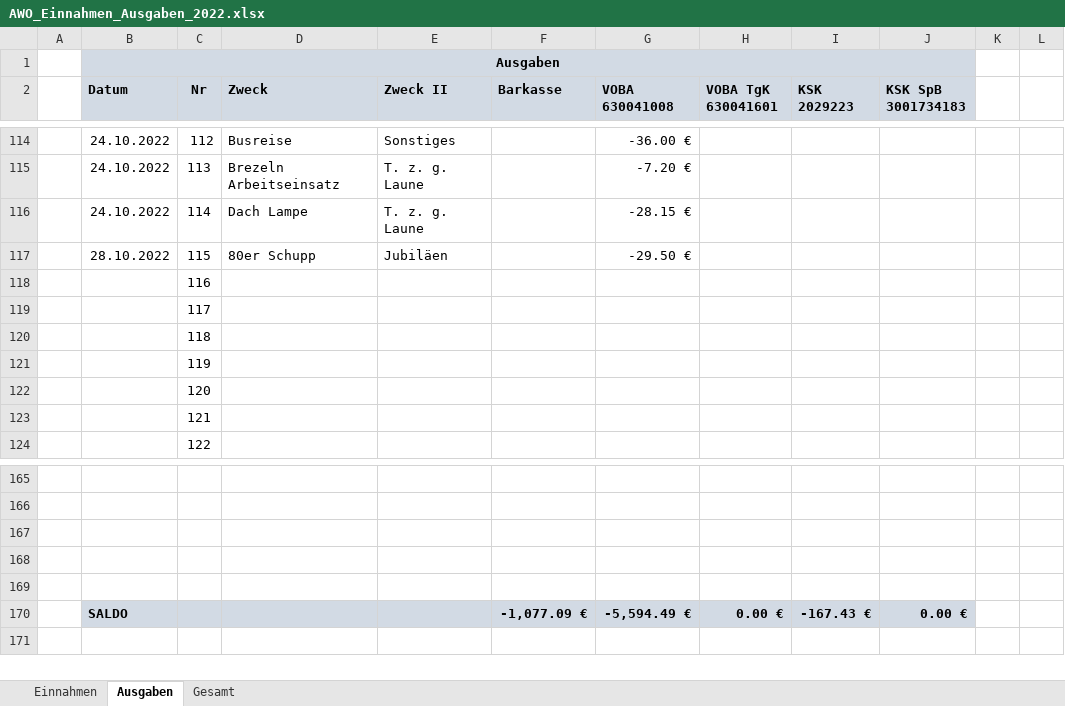
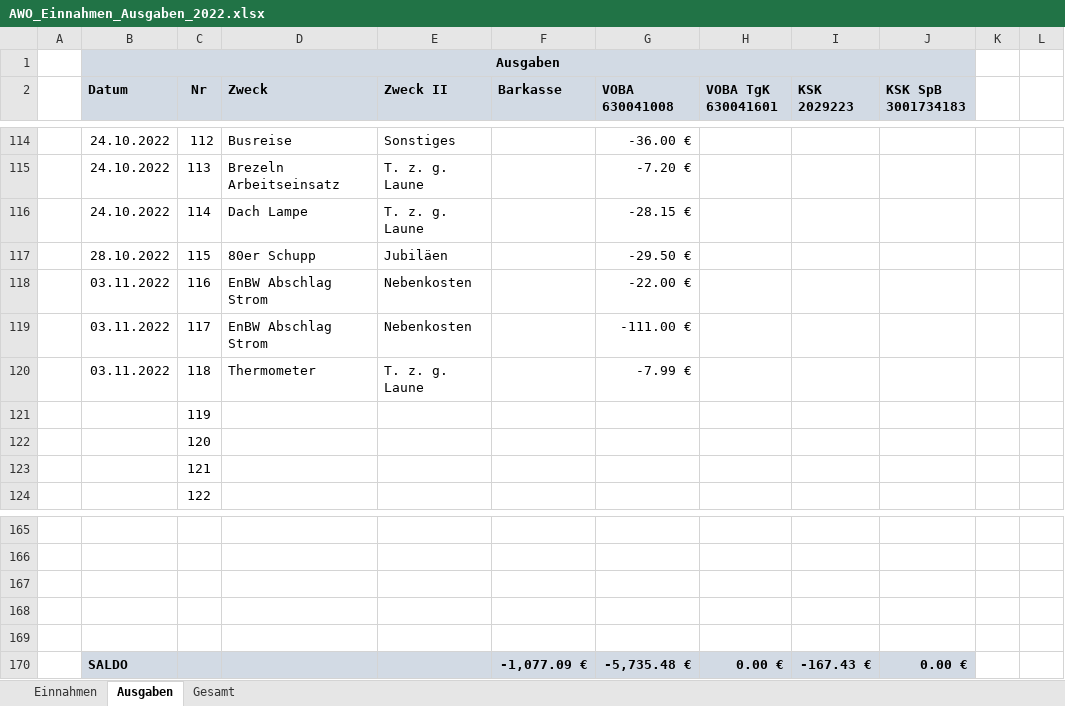
Before and after one commit to bwildner/AWO, an Excel workbook: AWO_Einnahmen_Ausgaben_2022.xlsx, sheet Ausgaben, drawn as a sheet; only a part is shown, gaps mark what is left out; values as stored, in another font and other column widths than the file's, no borders; conditional formats not drawn; the diff names each change by its address in the sheet, - before the commit and + after, or states it on an @@ line.

```diff
--- a/AWO_Einnahmen_Ausgaben_2022.xlsx (sheet Ausgaben)
+++ b/AWO_Einnahmen_Ausgaben_2022.xlsx (sheet Ausgaben)
-B118:B120 (Datum): (empty)
+B118:B120 (Datum): 03.11.2022
-D118:D119 (Zweck): (empty)
+D118:D119 (Zweck): EnBW Abschlag Strom
-E118:E119 (Zweck II): (empty)
+E118:E119 (Zweck II): Nebenkosten
-G118 (VOBA 630041008): (empty)
+G118 (VOBA 630041008): -22.00 €
-G119 (VOBA 630041008): (empty)
+G119 (VOBA 630041008): -111.00 €
-D120 (Zweck): (empty)
+D120 (Zweck): Thermometer
-E120 (Zweck II): (empty)
+E120 (Zweck II): T. z. g. Laune
-G120 (VOBA 630041008): (empty)
+G120 (VOBA 630041008): -7.99 €
-G170 (VOBA 630041008): -5,594.49 €
+G170 (VOBA 630041008): -5,735.48 €
```
Also changed, not shown: sheet Einnahmen, 1 other file.
